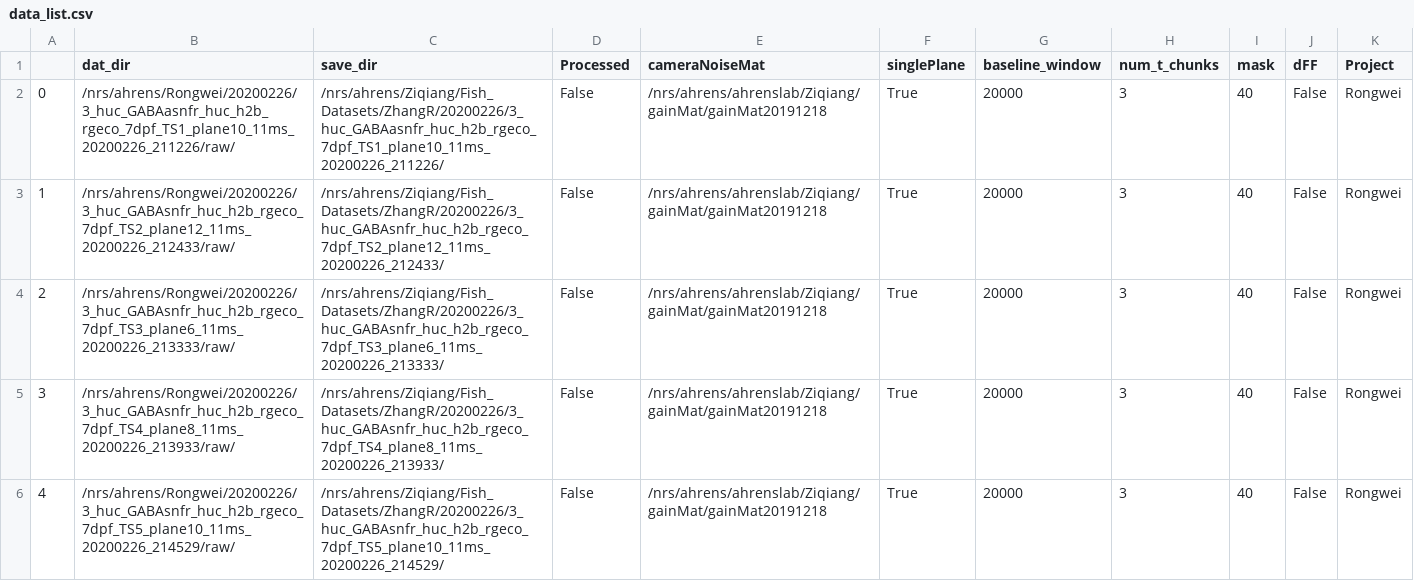
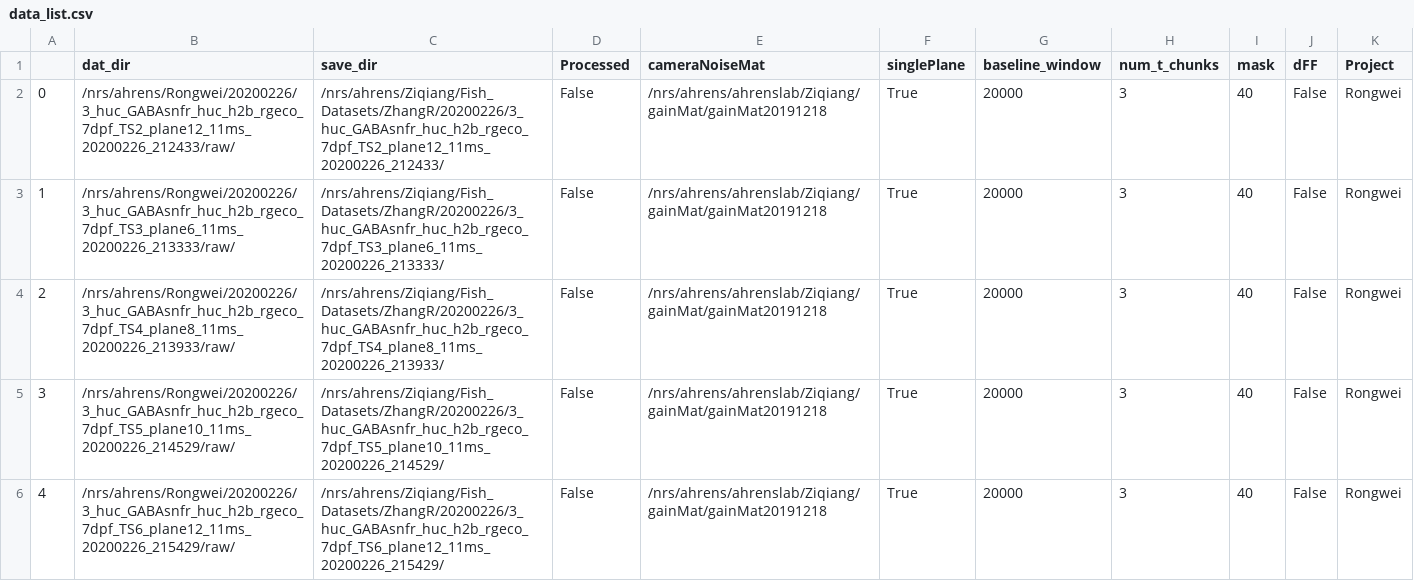
Before and after one commit to zqwei/Ahrenslab_data_processing, a CSV file: data_list.csv, drawn as a sheet; only a part is shown; the shorter side is filled out with more unchanged rows; removed rows and columns are numbered as before the commit, all else as after; the diff names each change by its address in the sheet, - before the commit and + after, or states it on an @@ line.

Commit message:
update processing table

```diff
--- a/data_list.csv
+++ b/data_list.csv
-row 2: 0 | /nrs/ahrens/Rongwei/20200226/3_huc_GABAasnfr_huc_h2b_rgeco_7dpf_TS1_plane10_11ms_20200226_211226/raw/ | /nrs/ahrens/Ziqiang/Fish_Datasets/ZhangR/20200226/3_huc_GABAasnfr_huc_h2b_rgeco_7dpf_TS1_plane10_11ms_20200226_211226/ | False | /nrs/ahrens/ahrenslab/Ziqiang/gainMat/gainMat20191218 | True | 20000 | 3 | 40 | False | Rongwei
@@ column A renumbered from row 2 down @@
```
Also changed, not shown: finshed_data_list.csv.
